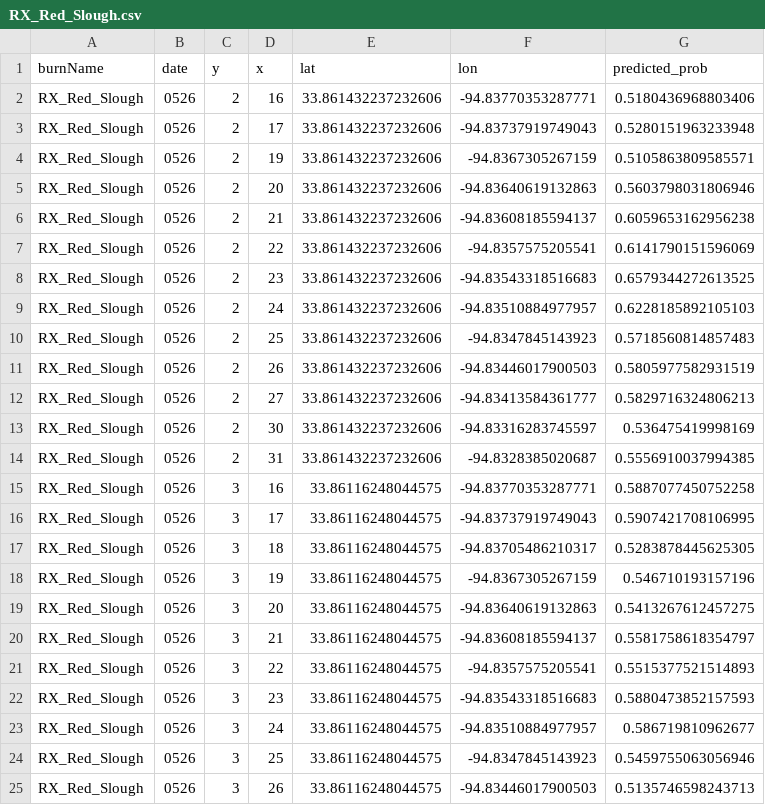
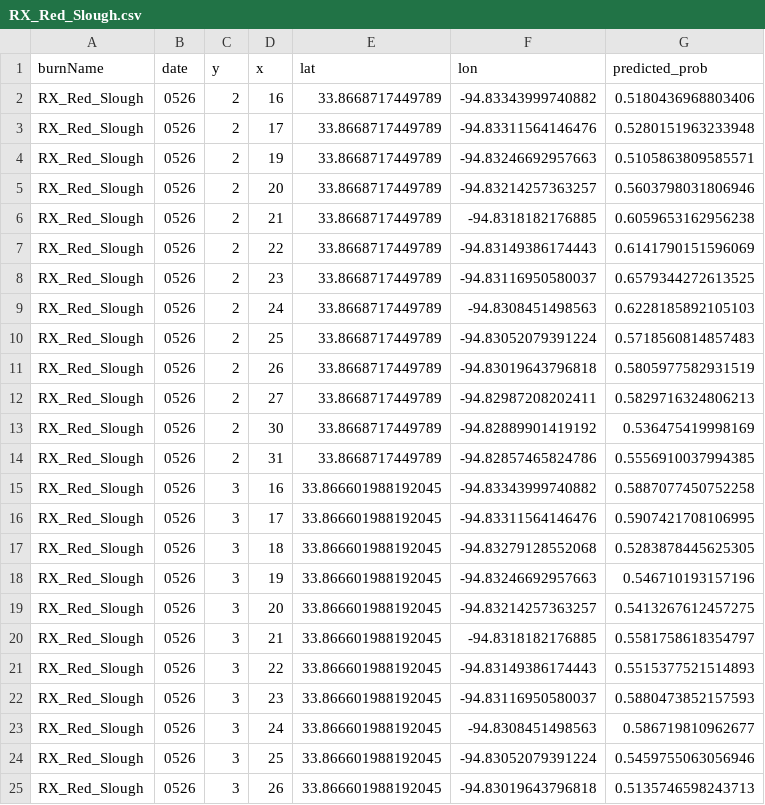
Before and after one commit to skyturtlerocket/FlameFlux, a CSV file: frontend/public/csv/RX_Red_Slough.csv, drawn as a sheet.

```diff
--- a/frontend/public/csv/RX_Red_Slough.csv
+++ b/frontend/public/csv/RX_Red_Slough.csv
@@ -1,25 +1,25 @@
 burnName,date,y,x,lat,lon,predicted_prob
-RX_Red_Slough,0526,2,16,33.861432237232606,-94.83770353287771,0.5180436968803406
-RX_Red_Slough,0526,2,17,33.861432237232606,-94.83737919749043,0.5280151963233948
-RX_Red_Slough,0526,2,19,33.861432237232606,-94.8367305267159,0.5105863809585571
-RX_Red_Slough,0526,2,20,33.861432237232606,-94.83640619132863,0.5603798031806946
-RX_Red_Slough,0526,2,21,33.861432237232606,-94.83608185594137,0.6059653162956238
-RX_Red_Slough,0526,2,22,33.861432237232606,-94.8357575205541,0.6141790151596069
-RX_Red_Slough,0526,2,23,33.861432237232606,-94.83543318516683,0.6579344272613525
-RX_Red_Slough,0526,2,24,33.861432237232606,-94.83510884977957,0.6228185892105103
-RX_Red_Slough,0526,2,25,33.861432237232606,-94.8347845143923,0.5718560814857483
-RX_Red_Slough,0526,2,26,33.861432237232606,-94.83446017900503,0.5805977582931519
-RX_Red_Slough,0526,2,27,33.861432237232606,-94.83413584361777,0.5829716324806213
-RX_Red_Slough,0526,2,30,33.861432237232606,-94.83316283745597,0.536475419998169
-RX_Red_Slough,0526,2,31,33.861432237232606,-94.8328385020687,0.5556910037994385
-RX_Red_Slough,0526,3,16,33.86116248044575,-94.83770353287771,0.5887077450752258
-RX_Red_Slough,0526,3,17,33.86116248044575,-94.83737919749043,0.5907421708106995
-RX_Red_Slough,0526,3,18,33.86116248044575,-94.83705486210317,0.5283878445625305
-RX_Red_Slough,0526,3,19,33.86116248044575,-94.8367305267159,0.546710193157196
-RX_Red_Slough,0526,3,20,33.86116248044575,-94.83640619132863,0.5413267612457275
-RX_Red_Slough,0526,3,21,33.86116248044575,-94.83608185594137,0.5581758618354797
-RX_Red_Slough,0526,3,22,33.86116248044575,-94.8357575205541,0.5515377521514893
-RX_Red_Slough,0526,3,23,33.86116248044575,-94.83543318516683,0.5880473852157593
-RX_Red_Slough,0526,3,24,33.86116248044575,-94.83510884977957,0.586719810962677
-RX_Red_Slough,0526,3,25,33.86116248044575,-94.8347845143923,0.5459755063056946
-RX_Red_Slough,0526,3,26,33.86116248044575,-94.83446017900503,0.5135746598243713
+RX_Red_Slough,0526,2,16,33.8668717449789,-94.83343999740882,0.5180436968803406
+RX_Red_Slough,0526,2,17,33.8668717449789,-94.83311564146476,0.5280151963233948
+RX_Red_Slough,0526,2,19,33.8668717449789,-94.83246692957663,0.5105863809585571
+RX_Red_Slough,0526,2,20,33.8668717449789,-94.83214257363257,0.5603798031806946
+RX_Red_Slough,0526,2,21,33.8668717449789,-94.8318182176885,0.6059653162956238
+RX_Red_Slough,0526,2,22,33.8668717449789,-94.83149386174443,0.6141790151596069
+RX_Red_Slough,0526,2,23,33.8668717449789,-94.83116950580037,0.6579344272613525
+RX_Red_Slough,0526,2,24,33.8668717449789,-94.8308451498563,0.6228185892105103
+RX_Red_Slough,0526,2,25,33.8668717449789,-94.83052079391224,0.5718560814857483
+RX_Red_Slough,0526,2,26,33.8668717449789,-94.83019643796818,0.5805977582931519
+RX_Red_Slough,0526,2,27,33.8668717449789,-94.82987208202411,0.5829716324806213
+RX_Red_Slough,0526,2,30,33.8668717449789,-94.82889901419192,0.536475419998169
+RX_Red_Slough,0526,2,31,33.8668717449789,-94.82857465824786,0.5556910037994385
+RX_Red_Slough,0526,3,16,33.866601988192045,-94.83343999740882,0.5887077450752258
+RX_Red_Slough,0526,3,17,33.866601988192045,-94.83311564146476,0.5907421708106995
+RX_Red_Slough,0526,3,18,33.866601988192045,-94.83279128552068,0.5283878445625305
+RX_Red_Slough,0526,3,19,33.866601988192045,-94.83246692957663,0.546710193157196
+RX_Red_Slough,0526,3,20,33.866601988192045,-94.83214257363257,0.5413267612457275
+RX_Red_Slough,0526,3,21,33.866601988192045,-94.8318182176885,0.5581758618354797
+RX_Red_Slough,0526,3,22,33.866601988192045,-94.83149386174443,0.5515377521514893
+RX_Red_Slough,0526,3,23,33.866601988192045,-94.83116950580037,0.5880473852157593
+RX_Red_Slough,0526,3,24,33.866601988192045,-94.8308451498563,0.586719810962677
+RX_Red_Slough,0526,3,25,33.866601988192045,-94.83052079391224,0.5459755063056946
+RX_Red_Slough,0526,3,26,33.866601988192045,-94.83019643796818,0.5135746598243713
```
Also changed, not shown: frontend/public/csv/Riley_WMA_Unit_6_RX.csv, frontend/public/csv/Summit_Creek.csv, 4 other files.
